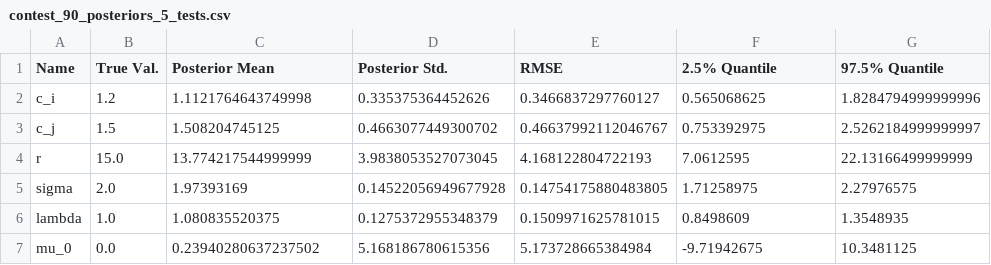
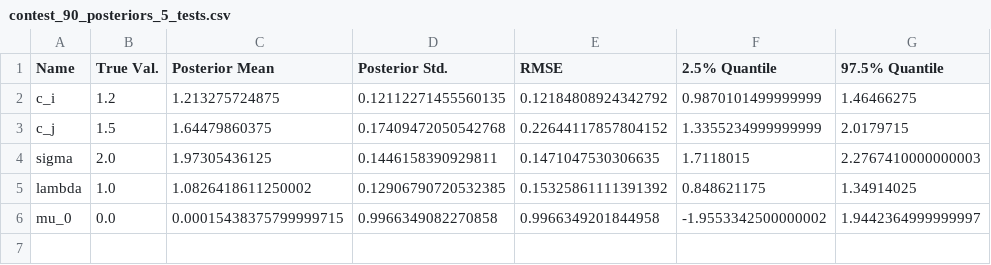
Before and after one commit to zhuanglinsheng/kaggle-contest-design, a CSV file: synthetic_data/contest_90_posteriors_5_tests.csv, drawn as a sheet.

```diff
--- a/synthetic_data/contest_90_posteriors_5_tests.csv
+++ b/synthetic_data/contest_90_posteriors_5_tests.csv
@@ -1,7 +1,6 @@
 Name,True Val.,Posterior Mean,Posterior Std.,RMSE,2.5% Quantile,97.5% Quantile
-c_i,1.2,1.1121764643749998,0.335375364452626,0.3466837297760127,0.565068625,1.8284794999999996
-c_j,1.5,1.508204745125,0.4663077449300702,0.46637992112046767,0.753392975,2.5262184999999997
-r,15.0,13.774217544999999,3.9838053527073045,4.168122804722193,7.0612595,22.13166499999999
-sigma,2.0,1.97393169,0.14522056949677928,0.14754175880483805,1.71258975,2.27976575
-lambda,1.0,1.080835520375,0.1275372955348379,0.1509971625781015,0.8498609,1.3548935
-mu_0,0.0,0.23940280637237502,5.168186780615356,5.173728665384984,-9.71942675,10.3481125
+c_i,1.2,1.213275724875,0.12112271455560135,0.12184808924342792,0.9870101499999999,1.46466275
+c_j,1.5,1.64479860375,0.17409472050542768,0.22644117857804152,1.3355234999999999,2.0179715
+sigma,2.0,1.97305436125,0.1446158390929811,0.1471047530306635,1.7118015,2.2767410000000003
+lambda,1.0,1.0826418611250002,0.12906790720532385,0.15325861111391392,0.848621175,1.34914025
+mu_0,0.0,0.00015438375799999715,0.9966349082270858,0.9966349201844958,-1.9553342500000002,1.9442364999999997
```
Also changed, not shown: synthetic_data/contest_90_posteriors_10_tests.csv, synthetic_data/contest_90_posteriors_20_tests.csv, 10 other files.
